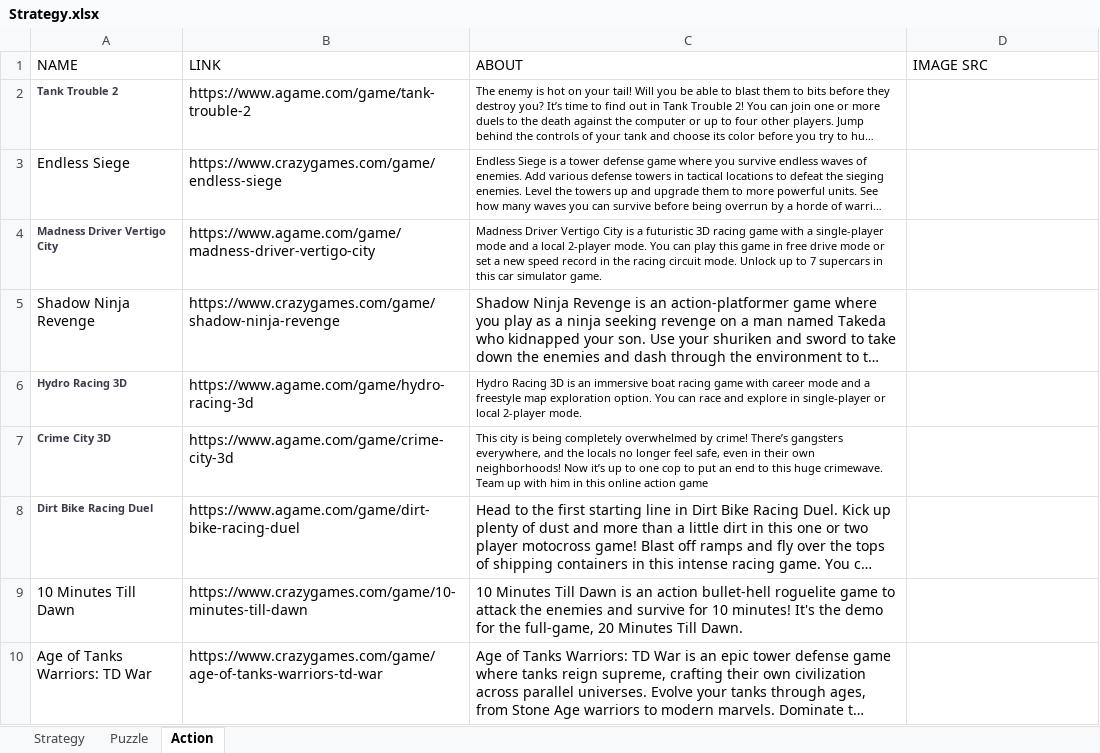
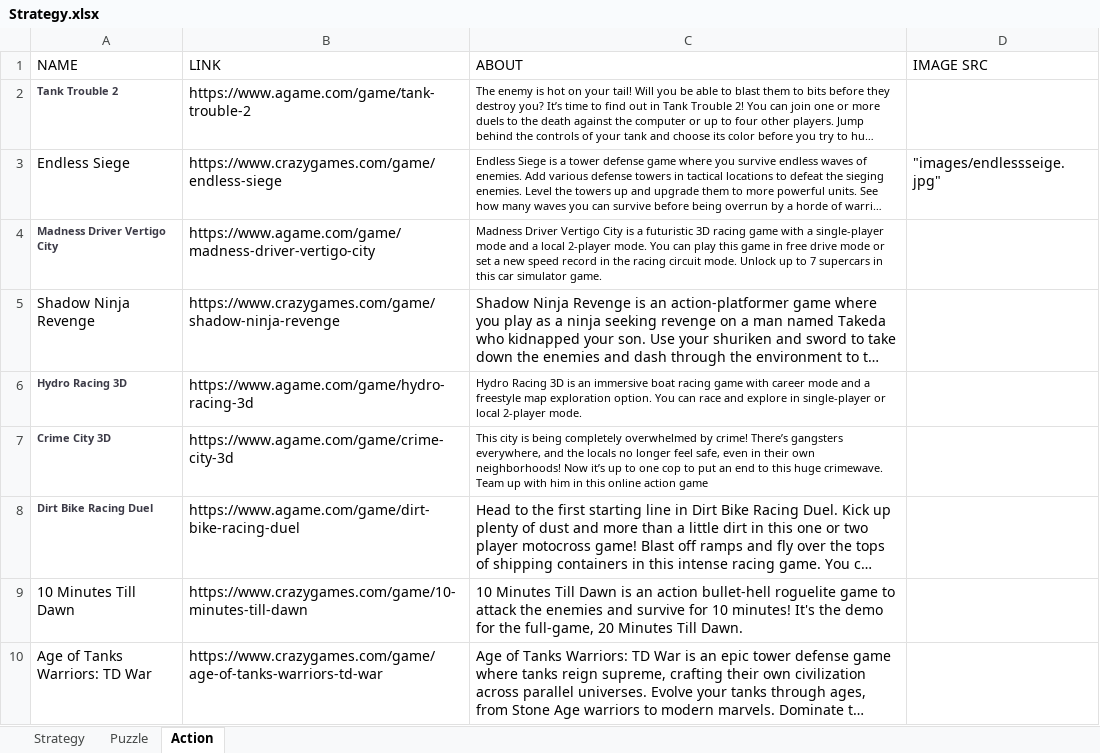
Before and after one commit to Vakacharla-Lokesh/game-hub-server, an Excel workbook: public/resources/Strategy.xlsx, sheet Action, drawn as a sheet; long unchanged cells end in …; values as stored, in another font and other column widths than the file's, no borders; the diff names each change by its address in the sheet, - before the commit and + after, or states it on an @@ line.

```diff
--- a/public/resources/Strategy.xlsx (sheet Action)
+++ b/public/resources/Strategy.xlsx (sheet Action)
-D3 (IMAGE SRC): (empty)
+D3 (IMAGE SRC): "images/endlessseige.jpg"
```
Also changed, not shown: sheet Strategy, 24 other files.
